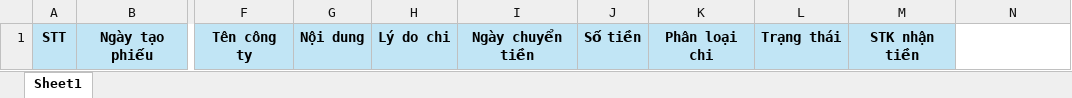
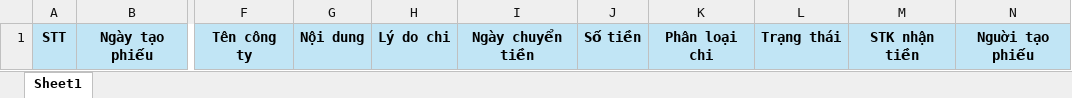
Before and after one commit to tuluong2002/ctmq, an Excel workbook: server/templates/PHIEU_CHI.xlsx, sheet Sheet1, drawn as a sheet; only a part is shown, gaps mark what is left out; values as stored, in another font and other column widths than the file's, no borders; the diff names each change by its address in the sheet, - before the commit and + after, or states it on an @@ line.

```diff
--- a/server/templates/PHIEU_CHI.xlsx (sheet Sheet1)
+++ b/server/templates/PHIEU_CHI.xlsx (sheet Sheet1)
-N1: (empty)
+N1: Nguời tạo phiếu
-N1 fill: none
+N1 fill: #C1E5F5
```
Also changed, not shown: 16 other files.
